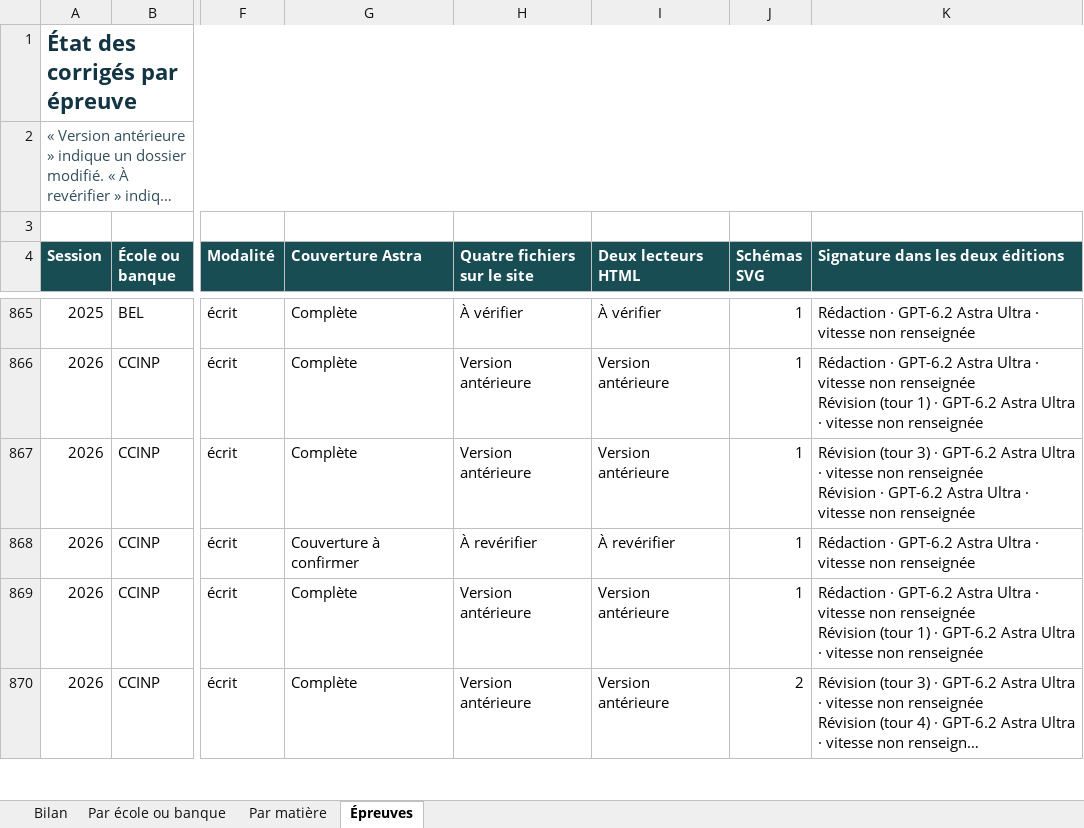
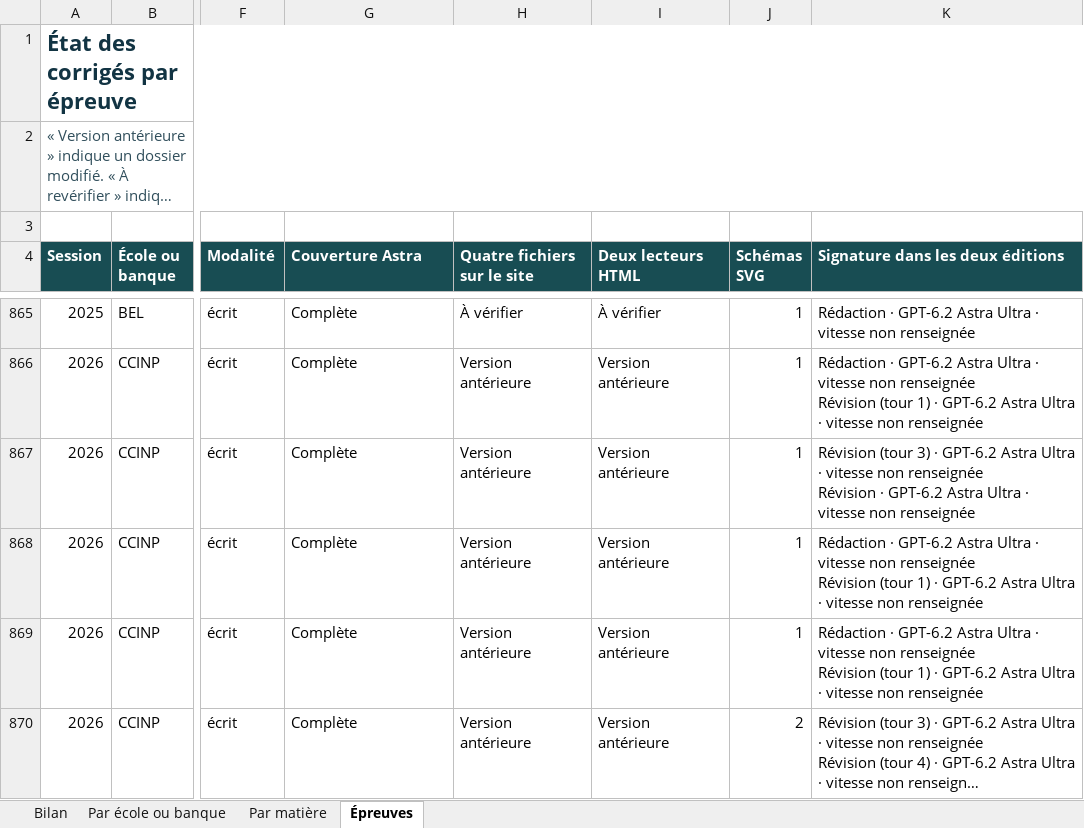
Before and after one commit to knoel99/corriges-concours, an Excel workbook: campagnes/x-ens/bilans/classeurs/avancement-branche.xlsx, sheet Épreuves, drawn as a sheet; only a part is shown, gaps mark what is left out; long unchanged cells end in …; values as stored, in another font and other column widths than the file's, no borders; conditional formats not drawn; ↵ is a line break in a cell; the diff covers the shown part only; the diff names each change by its address in the sheet, - before the commit and + after, or states it on an @@ line.

```diff
--- a/campagnes/x-ens/bilans/classeurs/avancement-branche.xlsx (sheet Épreuves)
+++ b/campagnes/x-ens/bilans/classeurs/avancement-branche.xlsx (sheet Épreuves)
-G868 (Couverture Astra): Couverture à confirmer
+G868 (Couverture Astra): Complète
-H868 (Quatre fichiers sur le site): À revérifier
+H868 (Quatre fichiers sur le site): Version antérieure
-I868 (Deux lecteurs HTML): À revérifier
+I868 (Deux lecteurs HTML): Version antérieure
-K868 (Signature dans les deux éditions): …non renseignée
+K868 (Signature dans les deux éditions): …non renseignée ↵ Révision (tour 1) · GPT-6.2 Astra Ultra · vitesse non renseignée
```
Also changed, not shown: 71 edited cells elsewhere in this sheet, sheet Bilan, sheet Par matière, sheet Par école ou banque, 5 other files.
